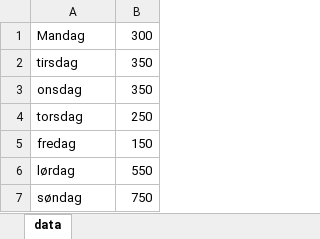
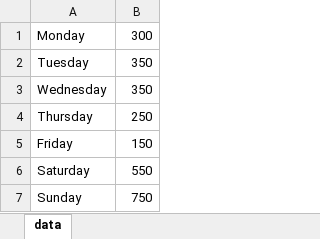
Before and after one commit to TrineKnudsen/ArlaFoodsEsbjergExam, an Excel workbook: src/files/MOCK_DATA1.xlsx, sheet data, drawn as a sheet; values as stored, in another font and other column widths than the file's, no borders; the diff names each change by its address in the sheet, - before the commit and + after, or states it on an @@ line.

```diff
--- a/src/files/MOCK_DATA1.xlsx (sheet data)
+++ b/src/files/MOCK_DATA1.xlsx (sheet data)
-A1: Mandag
+A1: Monday
-A2: tirsdag
+A2: Tuesday
-A3: onsdag
+A3: Wednesday
-A4: torsdag
+A4: Thursday
-A5: fredag
+A5: Friday
-A6: lørdag
+A6: Saturday
-A7: søndag
+A7: Sunday
```
Also changed, not shown: 17 other files.
